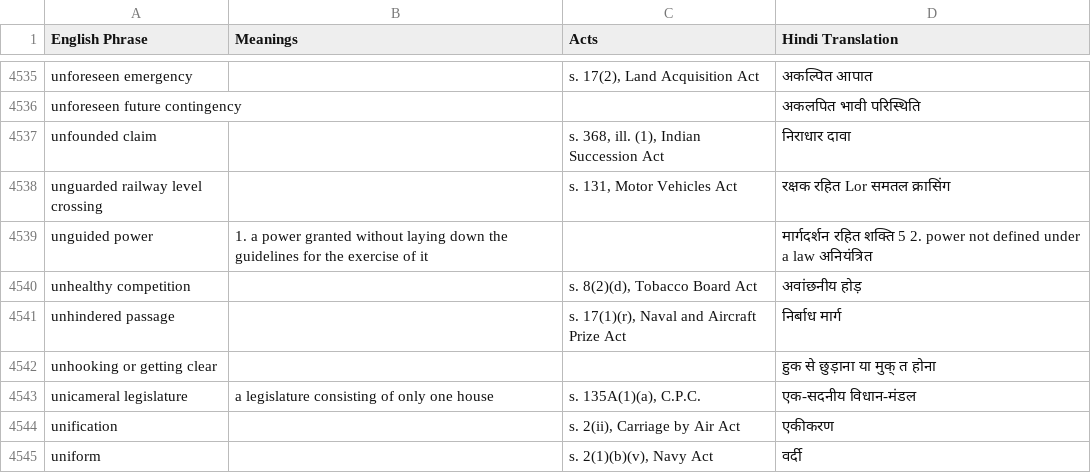
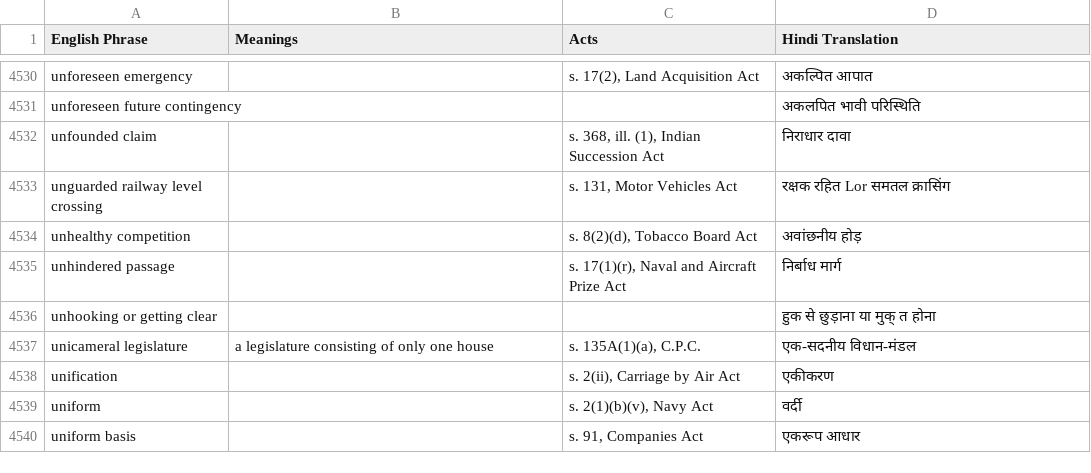
Before and after one commit to e-Vakeel/Translation-Data-Extraction, a CSV file: S.csv, drawn as a sheet; only a part is shown, gaps mark what is left out; the shorter side is filled out with more unchanged rows; the diff covers the shown part only.

```diff
--- a/S.csv
+++ b/S.csv
@@ -4538,3 +4533,2 @@ unfounded claim,,"s. 368, ill. (1), Indian Succession Act",निराधार
 unguarded railway level crossing,,"s. 131, Motor Vehicles Act",रक्षक रहित Lor समतल क्रासिंग
-unguided power,1. a power granted without laying down the guidelines for the exercise of it,,मार्गदर्शन रहित शक्ति 5 2. power not defined under a law अनियंत्रित
 unhealthy competition,,"s. 8(2)(d), Tobacco Board Act",अवांछनीय होड़
```
Also changed, not shown: 5 removed rows elsewhere in this file, A.csv, D.csv, 5 other files.
